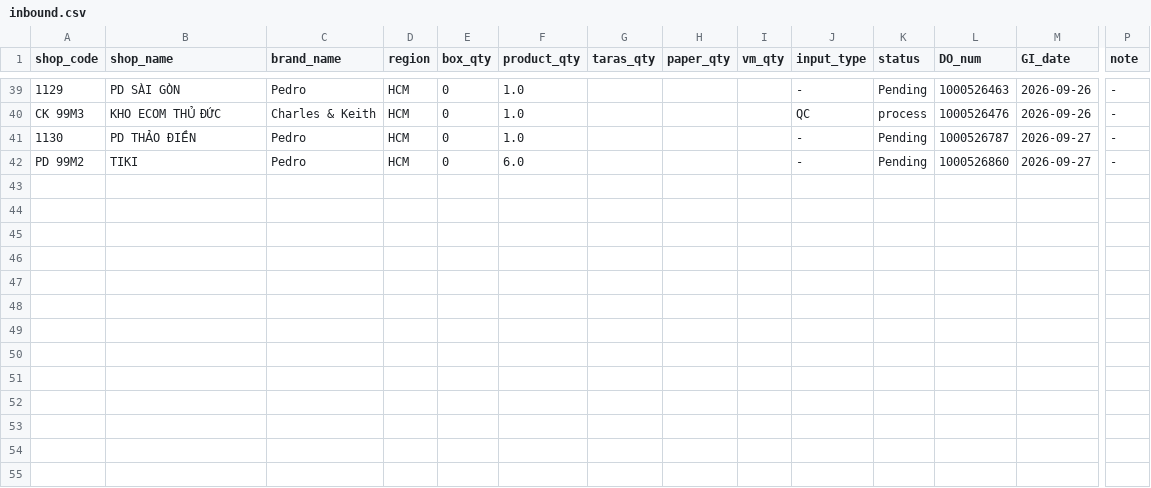
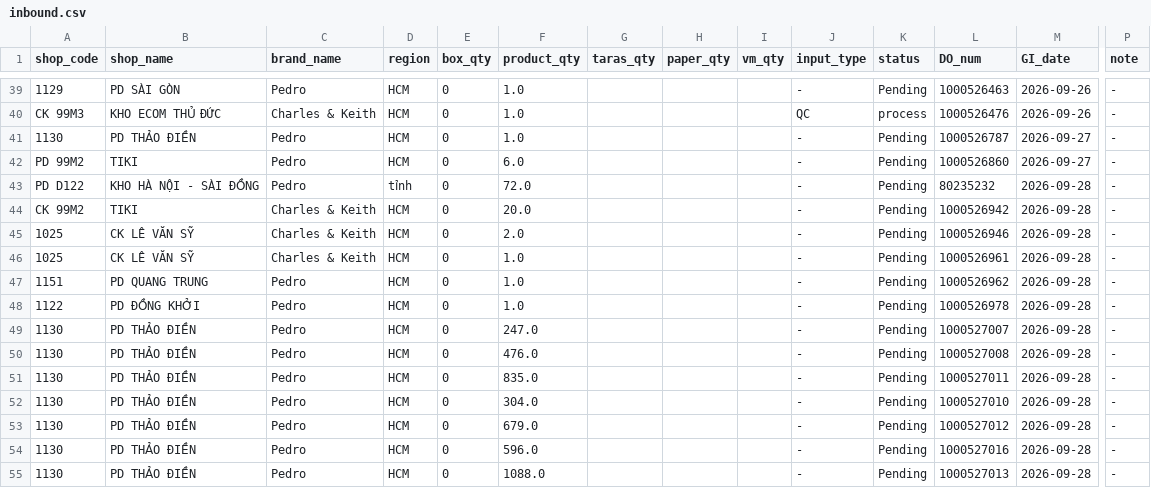
Before and after one commit to thuanmaison113-boop/report, a CSV file: inbound.csv, drawn as a sheet; only a part is shown, gaps mark what is left out; rows hold the shown columns only; the diff names each change by its address in the sheet, - before the commit and + after, or states it on an @@ line.

Commit message:
Update data 2026-09-29 10:40

```diff
--- a/inbound.csv
+++ b/inbound.csv
+row 43: PD D122 | KHO HÀ NỘI - SÀI ĐỒNG | Pedro | tỉnh | 0 | 72.0 |  |  |  | - | Pending | 80235232 | 2026-09-28 | -
+row 44: CK 99M2 | TIKI | Charles & Keith | HCM | 0 | 20.0 |  |  |  | - | Pending | 1000526942 | 2026-09-28 | -
+row 45: 1025 | CK LÊ VĂN SỸ | Charles & Keith | HCM | 0 | 2.0 |  |  |  | - | Pending | 1000526946 | 2026-09-28 | -
+row 46: 1025 | CK LÊ VĂN SỸ | Charles & Keith | HCM | 0 | 1.0 |  |  |  | - | Pending | 1000526961 | 2026-09-28 | -
+row 47: 1151 | PD QUANG TRUNG | Pedro | HCM | 0 | 1.0 |  |  |  | - | Pending | 1000526962 | 2026-09-28 | -
+row 48: 1122 | PD ĐỒNG KHỞI | Pedro | HCM | 0 | 1.0 |  |  |  | - | Pending | 1000526978 | 2026-09-28 | -
+row 49: 1130 | PD THẢO ĐIỀN | Pedro | HCM | 0 | 247.0 |  |  |  | - | Pending | 1000527007 | 2026-09-28 | -
+row 50: 1130 | PD THẢO ĐIỀN | Pedro | HCM | 0 | 476.0 |  |  |  | - | Pending | 1000527008 | 2026-09-28 | -
+row 51: 1130 | PD THẢO ĐIỀN | Pedro | HCM | 0 | 835.0 |  |  |  | - | Pending | 1000527011 | 2026-09-28 | -
+row 52: 1130 | PD THẢO ĐIỀN | Pedro | HCM | 0 | 304.0 |  |  |  | - | Pending | 1000527010 | 2026-09-28 | -
+row 53: 1130 | PD THẢO ĐIỀN | Pedro | HCM | 0 | 679.0 |  |  |  | - | Pending | 1000527012 | 2026-09-28 | -
+row 54: 1130 | PD THẢO ĐIỀN | Pedro | HCM | 0 | 596.0 |  |  |  | - | Pending | 1000527016 | 2026-09-28 | -
+row 55: 1130 | PD THẢO ĐIỀN | Pedro | HCM | 0 | 1088.0 |  |  |  | - | Pending | 1000527013 | 2026-09-28 | -
```
